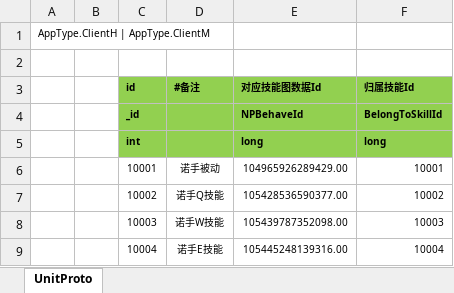
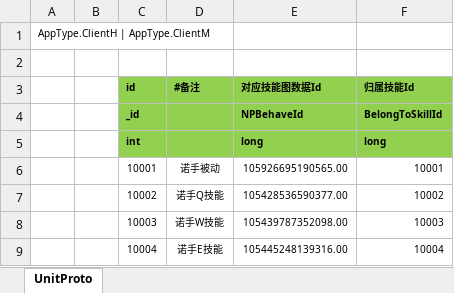
Before and after one commit to wqaetly/NKGMobaBasedOnET, an Excel workbook: Excel/Client_SkillCanvasConfig.xlsx, sheet UnitProto, drawn as a sheet; values as stored, in another font and other column widths than the file's, no borders; the diff names each change by its address in the sheet, - before the commit and + after, or states it on an @@ line.

```diff
--- a/Excel/Client_SkillCanvasConfig.xlsx (sheet UnitProto)
+++ b/Excel/Client_SkillCanvasConfig.xlsx (sheet UnitProto)
-E6 (对应技能图数据Id): 104965926289429.00
+E6 (对应技能图数据Id): 105926695190565.00
```
Also changed, not shown: Excel/Server_SkillCanvasConfig.xlsx, 56 other files.
